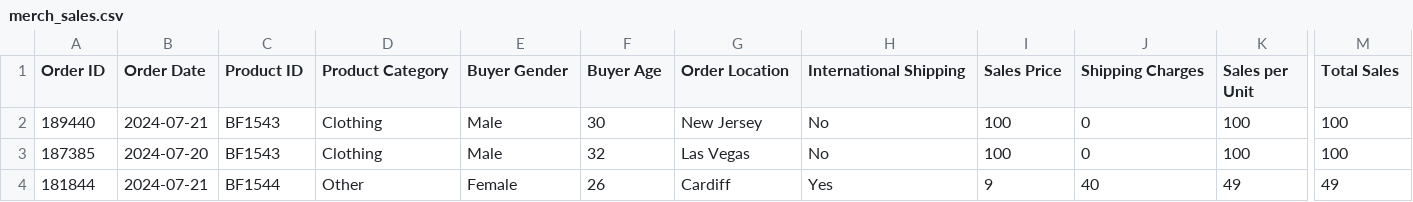
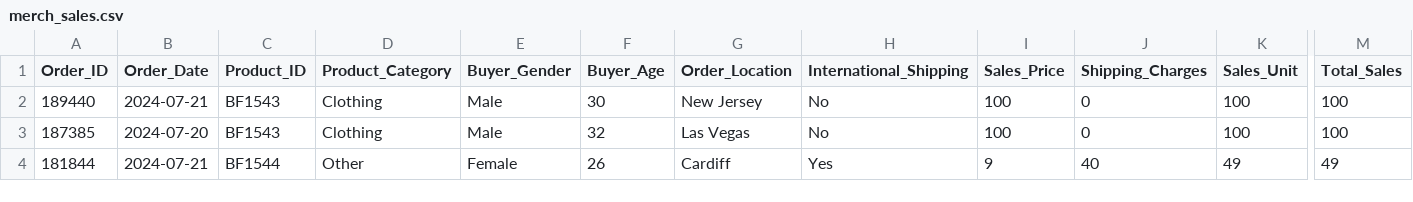
Before and after one commit to bbalieiro/Datasets, a CSV file: merch_sales.csv, drawn as a sheet; only a part is shown, gaps mark what is left out; the diff names each change by its address in the sheet, - before the commit and + after, or states it on an @@ line.

Commit message:
Update merch_sales.csv

```diff
--- a/merch_sales.csv
+++ b/merch_sales.csv
-A1: Order ID
+A1: Order_ID
-B1: Order Date
+B1: Order_Date
-C1: Product ID
+C1: Product_ID
-D1: Product Category
+D1: Product_Category
-E1: Buyer Gender
+E1: Buyer_Gender
-F1: Buyer Age
+F1: Buyer_Age
-G1: Order Location
+G1: Order_Location
-H1: International Shipping
+H1: International_Shipping
-I1: Sales Price
+I1: Sales_Price
-J1: Shipping Charges
+J1: Shipping_Charges
-K1: Sales per Unit
+K1: Sales_Unit
-M1: Total Sales
+M1: Total_Sales
```
